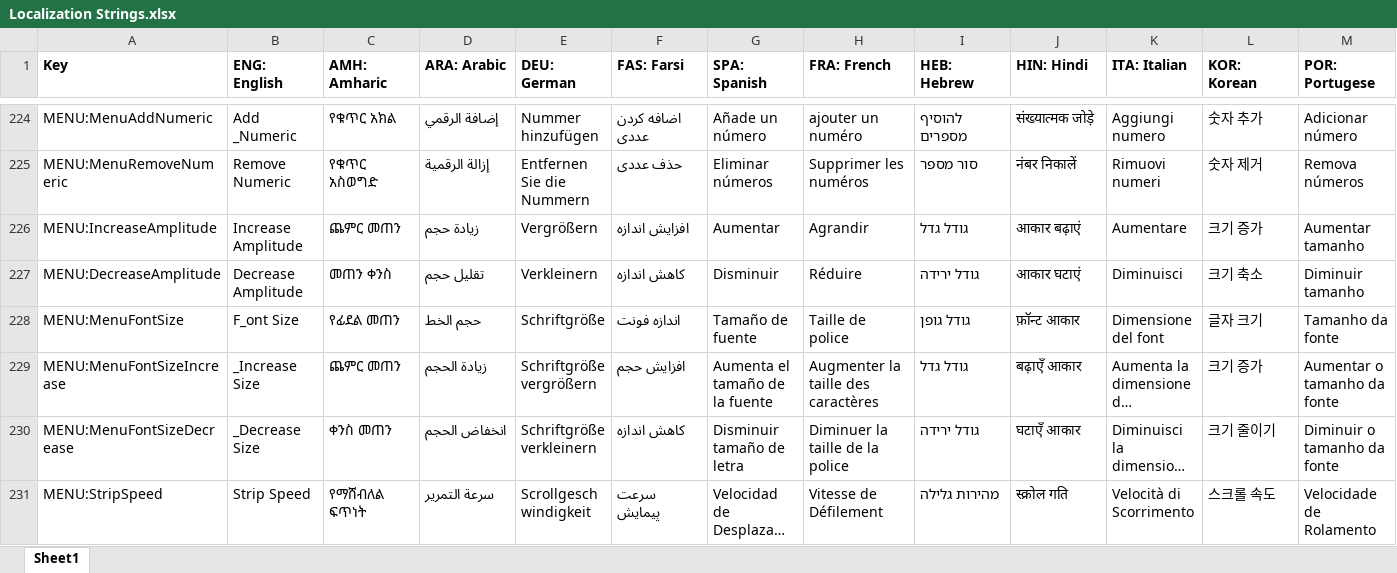
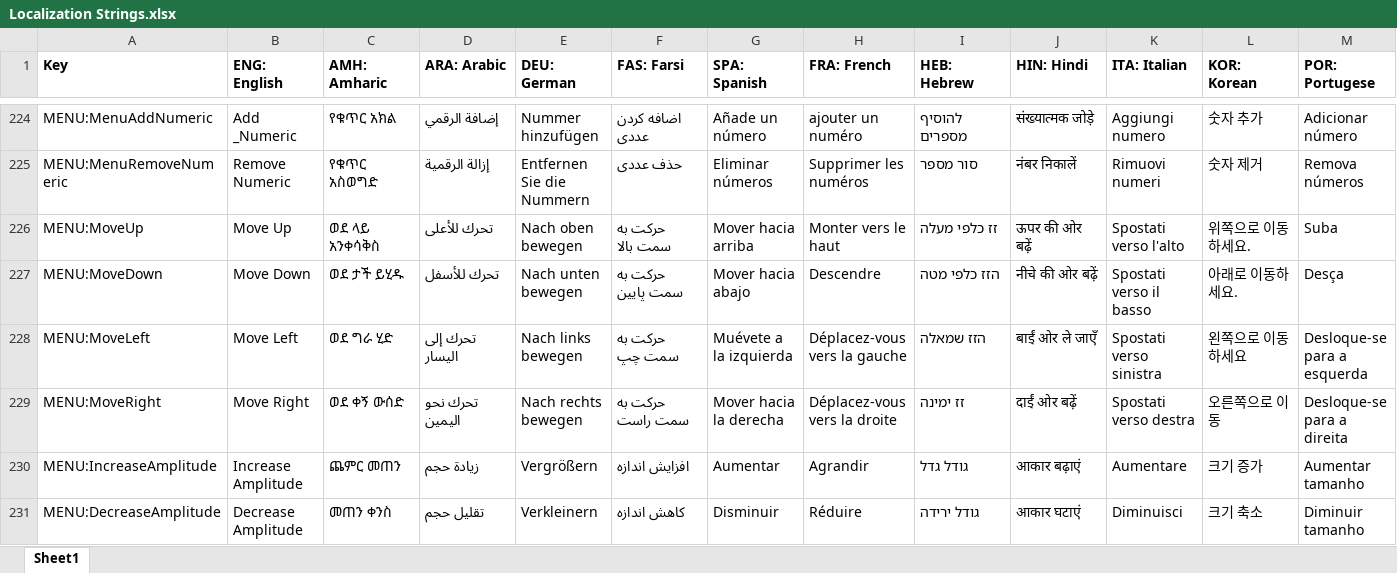
Before and after one commit to tanjera/infirmary-integrated, an Excel workbook: II Library/Localization Strings.xlsx, sheet Sheet1, drawn as a sheet; only a part is shown, gaps mark what is left out; the shorter side is filled out with more unchanged rows; long unchanged cells end in …; values as stored, in another font and other column widths than the file's, no borders; rows hold the shown columns only; the diff names each change by its address in the sheet, - before the commit and + after, or states it on an @@ line.

Commit message:
IISIM 2.6.9: Numeric & Tracing Movement - Updated "About" & splash screen with new year - Functionality to move Numerics & Tracings up and down   - In Cardiac Monitor & Defibrillator, via context menus   - Text strings localized to supported languages

```diff
--- a/II Library/Localization Strings.xlsx (sheet Sheet1)
+++ b/II Library/Localization Strings.xlsx (sheet Sheet1)
+row 226: MENU:MoveUp | Move Up | ወደ ላይ አንቀሳቅስ | تحرك للأعلى | Nach oben bewegen | حرکت به سمت بالا | Mover hacia arriba | Monter vers le haut | זז כלפי מעלה | ऊपर की ओर बढ़ें | Spostati verso l'alto | 위쪽으로 이동하세요. | Suba
+row 227: MENU:MoveDown | Move Down | ወደ ታች ይሂዱ | تحرك للأسفل | Nach unten bewegen | حرکت به سمت پایین | Mover hacia abajo | Descendre | הזז כלפי מטה | नीचे की ओर बढ़ें | Spostati verso il basso | 아래로 이동하세요. | Desça
+row 228: MENU:MoveLeft | Move Left | ወደ ግራ ሂድ | تحرك إلى اليسار | Nach links bewegen | حرکت به سمت چپ | Muévete a la izquierda | Déplacez-vous vers la gauche | הזז שמאלה | बाईं ओर ले जाएँ | Spostati verso sinistra | 왼쪽으로 이동하세요 | Desloque-se para a esquerda
+row 229: MENU:MoveRight | Move Right | ወደ ቀኝ ውሰድ | تحرك نحو اليمين | Nach rechts bewegen | حرکت به سمت راست | Mover hacia la derecha | Déplacez-vous vers la droite | זז ימינה | दाईं ओर बढ़ें | Spostati verso destra | 오른쪽으로 이동 | Desloque-se para a direita
```
Also changed, not shown: 15 other files.
